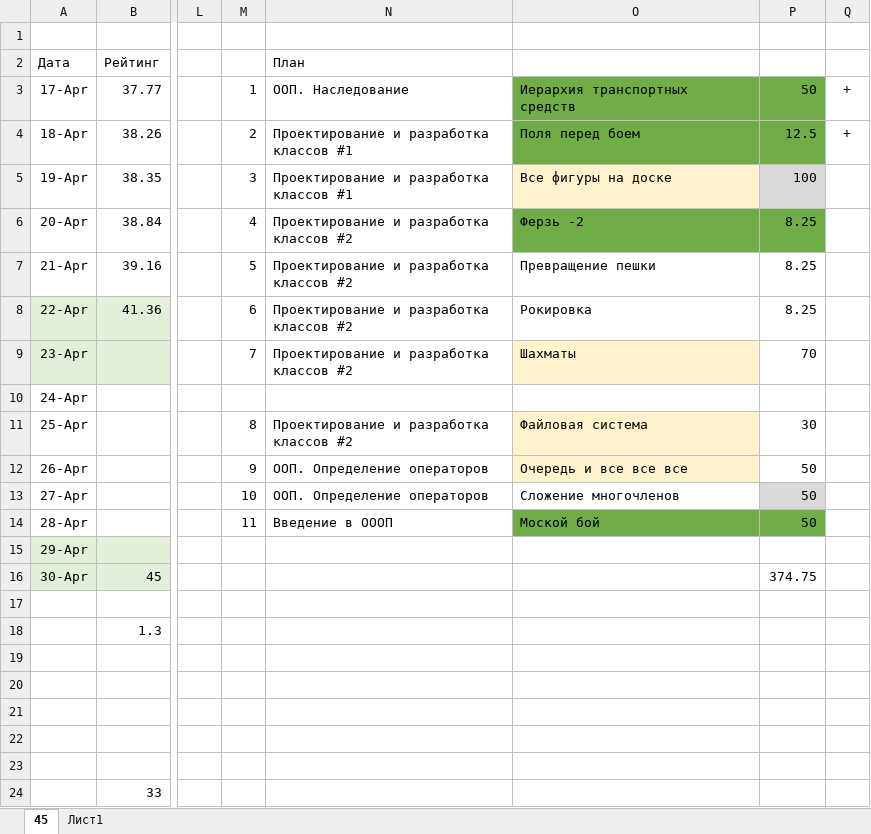
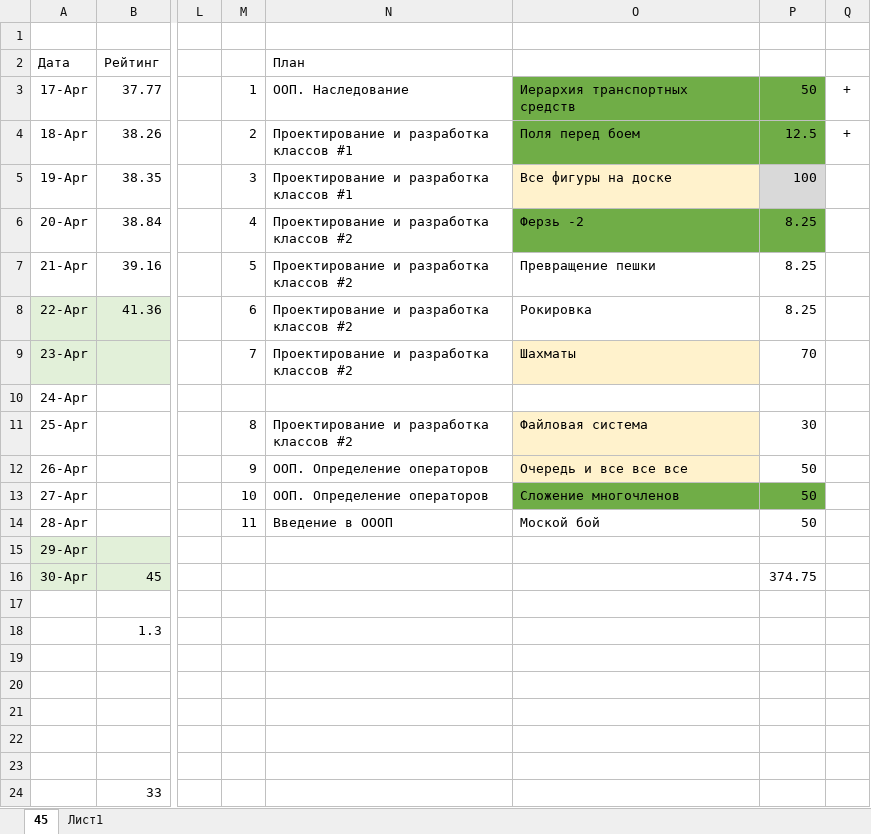
Before and after one commit to yabramov07/StepicPythonBasic, an Excel workbook: 45.xlsx, sheet 45, drawn as a sheet; only a part is shown, gaps mark what is left out; values as stored, in another font and other column widths than the file's, no borders; charts and pictures not drawn; the diff names each change by its address in the sheet, - before the commit and + after, or states it on an @@ line.

```diff
--- a/45.xlsx (sheet 45)
+++ b/45.xlsx (sheet 45)
-O13 fill: none
+O13 fill: #70AD47
-P13 fill: #D9D9D9
+P13 fill: #70AD47
-O14:P14 fill: #70AD47
+O14:P14 fill: none
```
Also changed, not shown: 1 other file.
